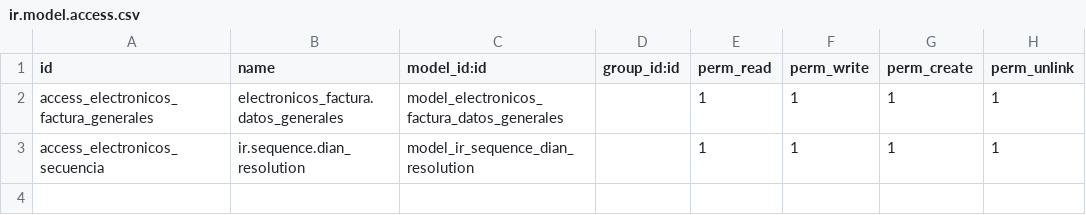
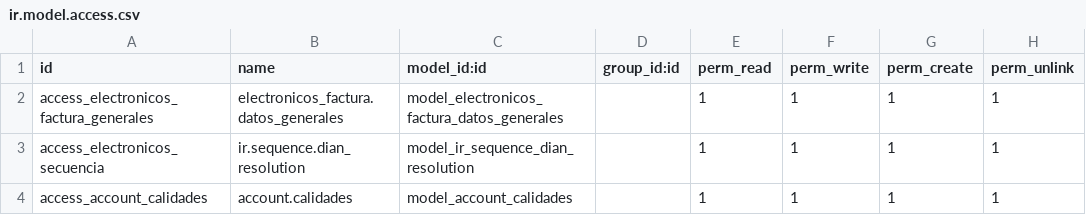
Before and after one commit to hellokittyelectronico/electronicos_factura, a CSV file: security/ir.model.access.csv, drawn as a sheet; the diff names each change by its address in the sheet, - before the commit and + after, or states it on an @@ line.

Commit message:
acceso a modelo calidadess

```diff
--- a/security/ir.model.access.csv
+++ b/security/ir.model.access.csv
+row 4: access_account_calidades | account.calidades | model_account_calidades |  | 1 | 1 | 1 | 1
```
